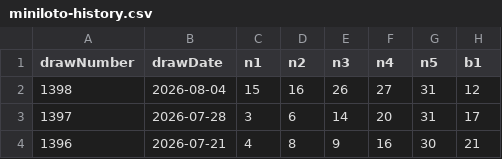
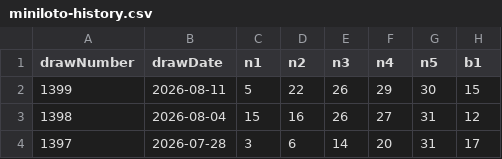
Before and after one commit to yumemitai-taicho/luna-data, a CSV file: miniloto-history.csv, drawn as a sheet; only a part is shown; the shorter side is filled out with more unchanged rows; the diff names each change by its address in the sheet, - before the commit and + after, or states it on an @@ line.

Commit message:
update: miniloto csv from GAS

```diff
--- a/miniloto-history.csv
+++ b/miniloto-history.csv
+row 2: 1399 | 2026-08-11 | 5 | 22 | 26 | 29 | 30 | 15
```
